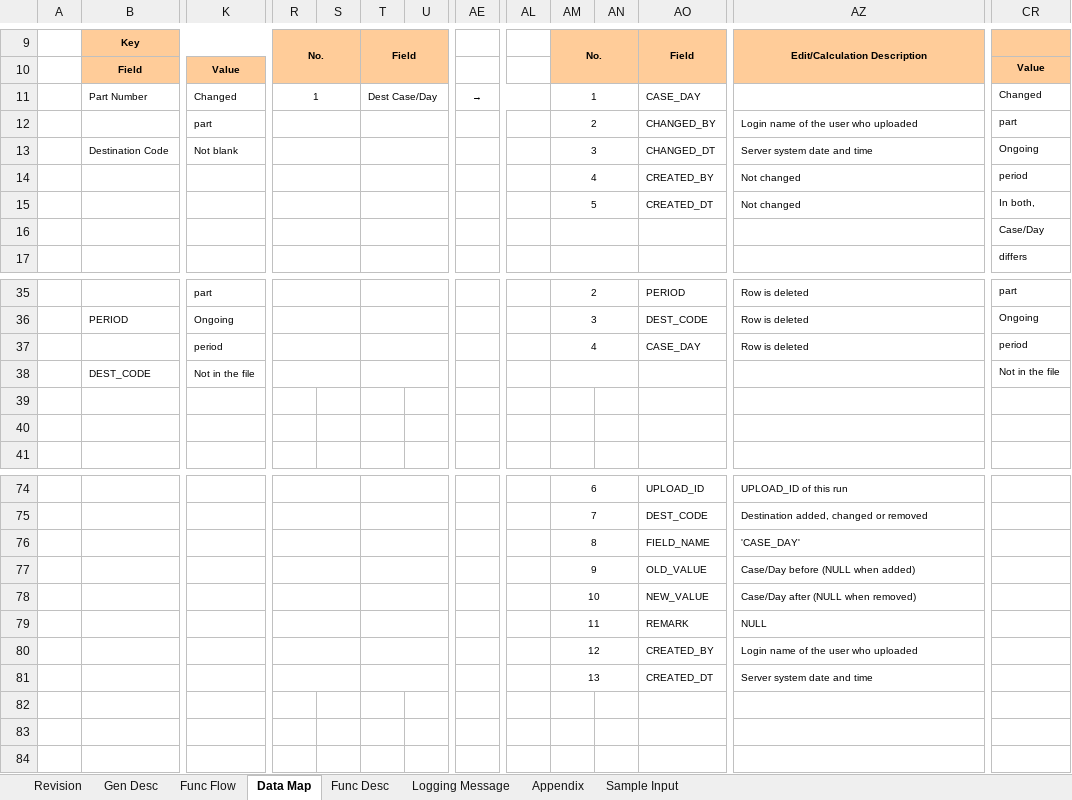
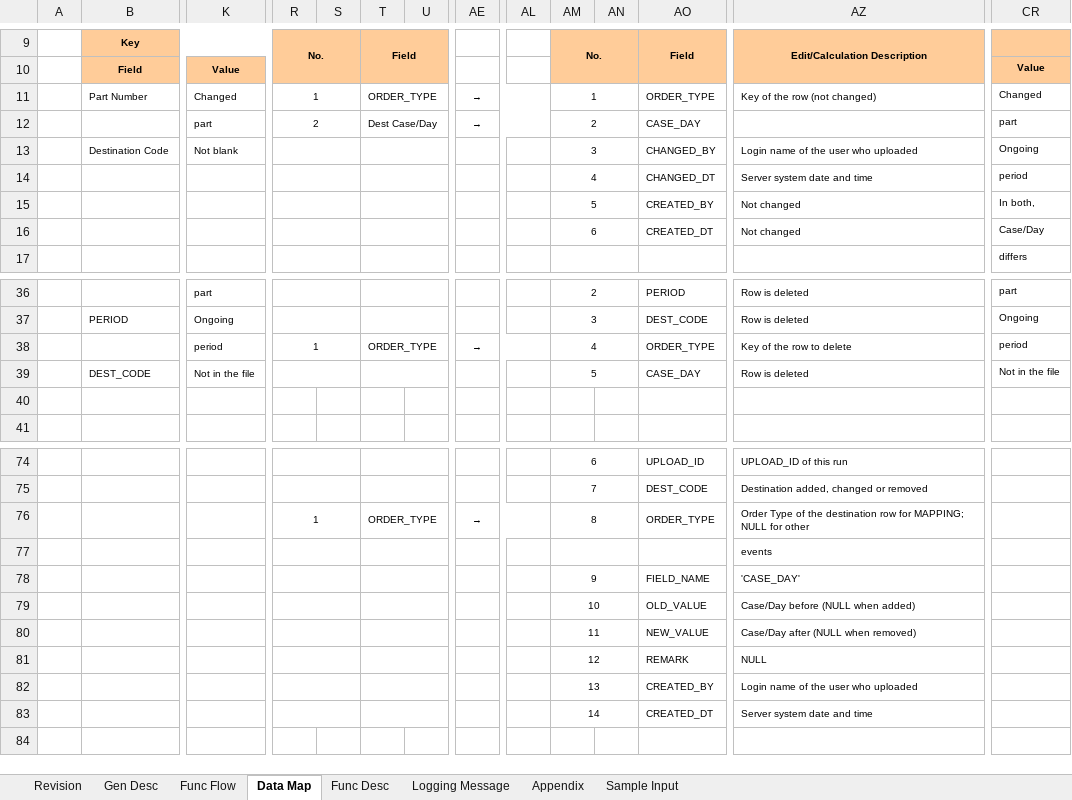
Before and after one commit to ivanrayhannn/crossdockpoc, an Excel workbook: deliverables/function_list_v2/uiss/XD03_UISS_Batch_PartDestinationMappingUpload.xlsx, sheet Data Map, drawn as a sheet; only a part is shown, gaps mark what is left out; values as stored, in another font and other column widths than the file's, no borders; removed rows and columns are numbered as before the commit, all else as after; rows hold the shown columns only; the diff covers the shown part only; the diff names each change by its address in the sheet, - before the commit and + after, or states it on an @@ line.

```diff
--- a/deliverables/function_list_v2/uiss/XD03_UISS_Batch_PartDestinationMappingUpload.xlsx (sheet Data Map)
+++ b/deliverables/function_list_v2/uiss/XD03_UISS_Batch_PartDestinationMappingUpload.xlsx (sheet Data Map)
-T11: Dest Case/Day
+T11: ORDER_TYPE
-AO11: CASE_DAY
+AO11: ORDER_TYPE
-AZ11: (empty)
+AZ11: Key of the row (not changed)
-row 12:  |  | part |  |  |  |  |  |  | 2 |  | CHANGED_BY | Login name of the user who uploaded | part
+row 12:  |  | part | 2 |  | Dest Case/Day |  | → |  | 2 |  | CASE_DAY |  | part
-AO13: CHANGED_DT
+AO13: CHANGED_BY
-AZ13: Server system date and time
+AZ13: Login name of the user who uploaded
-AO14: CREATED_BY
+AO14: CHANGED_DT
-AZ14: Not changed
+AZ14: Server system date and time
-AO15: CREATED_DT
+AO15: CREATED_BY
-row 16:  |  |  |  |  |  |  |  |  |  |  |  |  | Case/Day
+row 16:  |  |  |  |  |  |  |  |  | 6 |  | CREATED_DT | Not changed | Case/Day
-row 37:  |  | period |  |  |  |  |  |  | 4 |  | CASE_DAY | Row is deleted | period
+row 38:  |  | period | 1 |  | ORDER_TYPE |  | → |  | 4 |  | ORDER_TYPE | Key of the row to delete | period
-AM39: (empty)
+AM39: 5
-AO39: (empty)
+AO39: CASE_DAY
-AZ39: (empty)
+AZ39: Row is deleted
-row 39: (empty)
+row 76:  |  |  | 1 |  | ORDER_TYPE |  | → |  | 8 |  | ORDER_TYPE | Order Type of the destination row for MAPPING; NULL for other
+row 77:  |  |  |  |  |  |  |  |  |  |  |  | events
-AM78: 8
+AM78: 9
-AM79: 9
+AM79: 10
-AM80: 10
+AM80: 11
-AM81: 11
+AM81: 12
-AM82: 12
+AM82: 13
-AM83: 13
+AM83: 14
-row 82: (empty)
-row 83: (empty)
```
Also changed, not shown: 1 added row and 6 edited cells elsewhere in this sheet, sheet Sample Input, sheet Func Desc, sheet Revision, sheet Appendix, deliverables/function_list_v2/uiss/XD02_UISS_Batch_CrossDockPartMasterUpload.xlsx, deliverables/function_list_v2/uiss/XD05_UISS_Batch_DADVolumeCalculation.xlsx, 18 other files.
